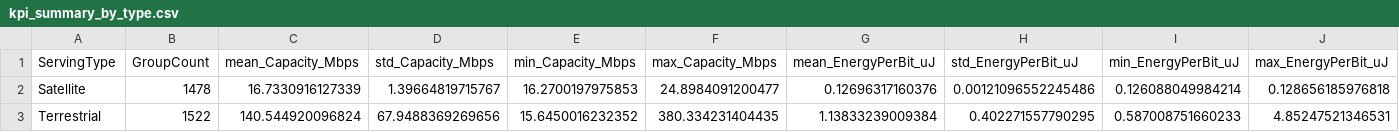
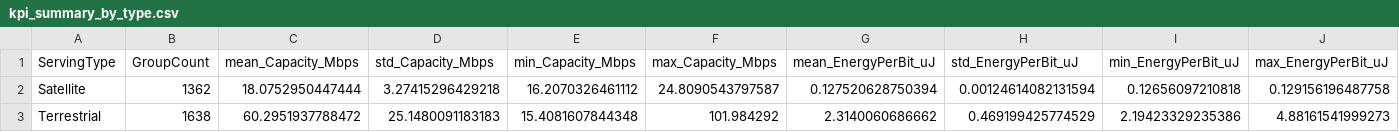
Before and after one commit to Georgezach24/MC-ISTNs, a CSV file: Results/kpi_summary_by_type.csv, drawn as a sheet; only a part is shown; the diff covers the shown part only; the diff names each change by its address in the sheet, - before the commit and + after, or states it on an @@ line.

```diff
--- a/Results/kpi_summary_by_type.csv
+++ b/Results/kpi_summary_by_type.csv
-B2 (GroupCount): 1478
+B2 (GroupCount): 1362
-C2 (mean_Capacity_Mbps): 16.7330916127339
+C2 (mean_Capacity_Mbps): 18.0752950447444
-D2 (std_Capacity_Mbps): 1.39664819715767
+D2 (std_Capacity_Mbps): 3.27415296429218
-E2 (min_Capacity_Mbps): 16.2700197975853
+E2 (min_Capacity_Mbps): 16.2070326461112
-F2 (max_Capacity_Mbps): 24.8984091200477
+F2 (max_Capacity_Mbps): 24.8090543797587
-G2 (mean_EnergyPerBit_uJ): 0.12696317160376
+G2 (mean_EnergyPerBit_uJ): 0.127520628750394
-H2 (std_EnergyPerBit_uJ): 0.00121096552245486
+H2 (std_EnergyPerBit_uJ): 0.00124614082131594
-I2 (min_EnergyPerBit_uJ): 0.126088049984214
+I2 (min_EnergyPerBit_uJ): 0.12656097210818
-J2 (max_EnergyPerBit_uJ): 0.128656185976818
+J2 (max_EnergyPerBit_uJ): 0.129156196487758
-B3 (GroupCount): 1522
+B3 (GroupCount): 1638
-C3 (mean_Capacity_Mbps): 140.544920096824
+C3 (mean_Capacity_Mbps): 60.2951937788472
-D3 (std_Capacity_Mbps): 67.9488369269656
+D3 (std_Capacity_Mbps): 25.1480091183183
-E3 (min_Capacity_Mbps): 15.6450016232352
+E3 (min_Capacity_Mbps): 15.4081607844348
-F3 (max_Capacity_Mbps): 380.334231404435
+F3 (max_Capacity_Mbps): 101.984292
-G3 (mean_EnergyPerBit_uJ): 1.13833239009384
+G3 (mean_EnergyPerBit_uJ): 2.3140060686662
-H3 (std_EnergyPerBit_uJ): 0.402271557790295
+H3 (std_EnergyPerBit_uJ): 0.469199425774529
-I3 (min_EnergyPerBit_uJ): 0.587008751660233
+I3 (min_EnergyPerBit_uJ): 2.19423329235386
-J3 (max_EnergyPerBit_uJ): 4.85247521346531
+J3 (max_EnergyPerBit_uJ): 4.88161541999273
```
Also changed, not shown: 8 edited cells elsewhere in this file, Results/temporal_pass_dataset.csv, 19 other files.
